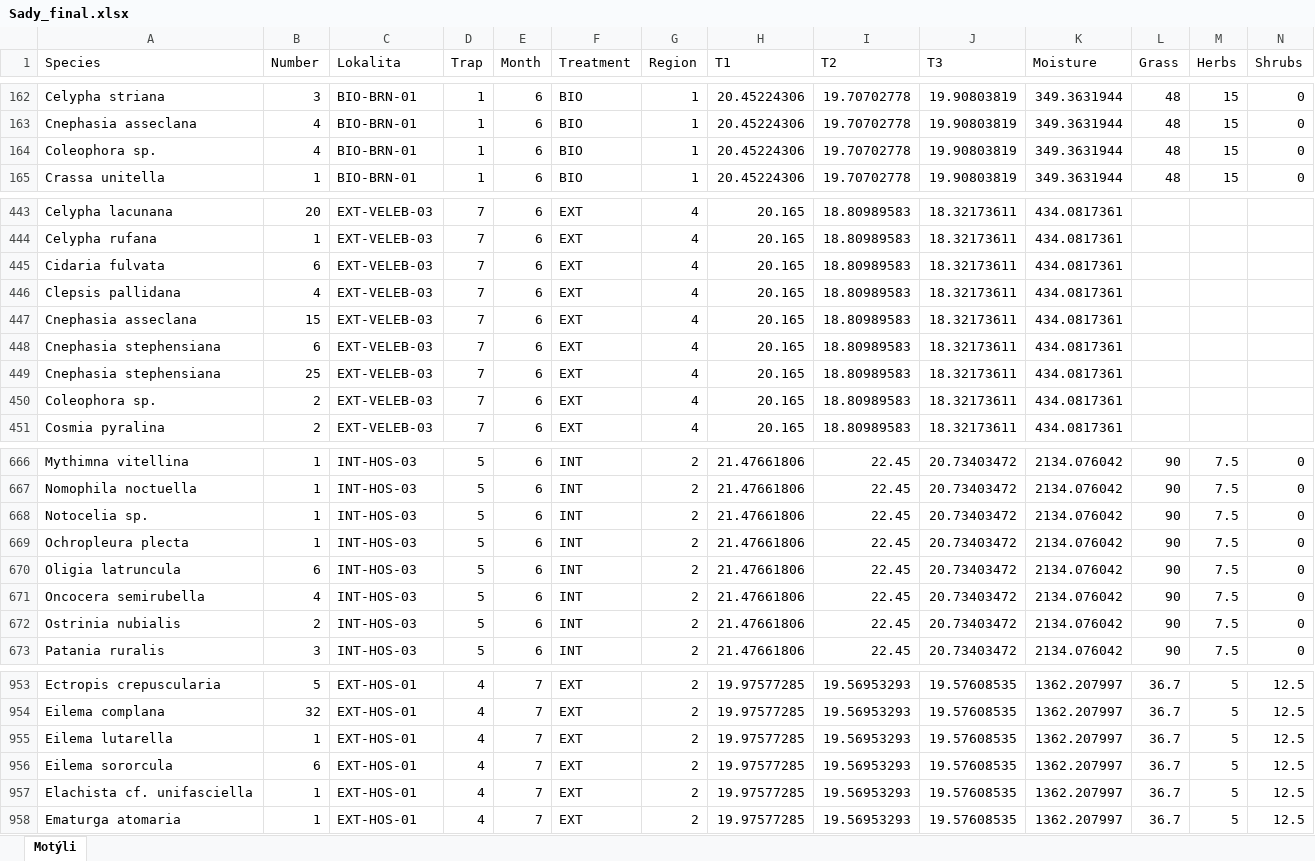
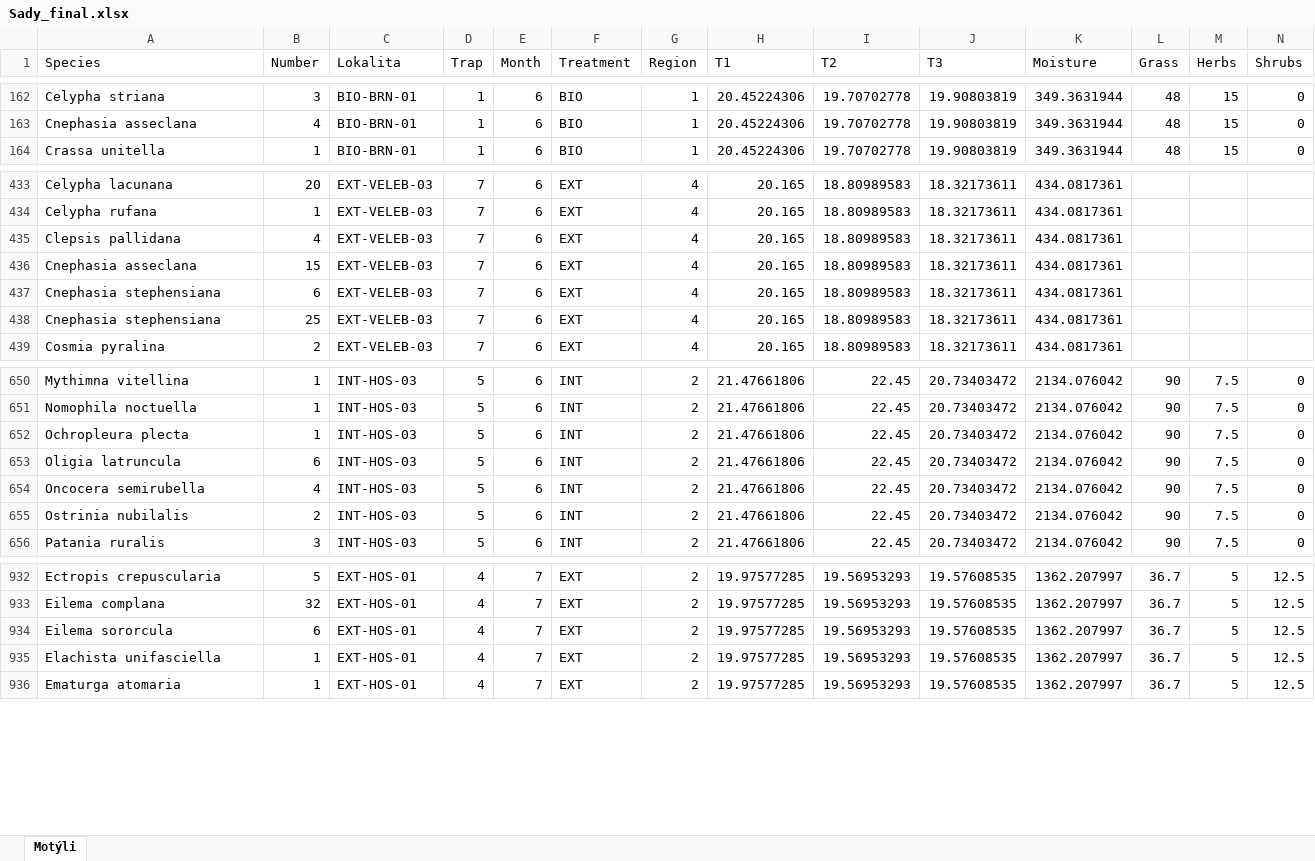
Before and after one commit to DomecStoces/Apple-orchards, an Excel workbook: Sady_final.xlsx, sheet Motýli, drawn as a sheet; only a part is shown, gaps mark what is left out; values as stored, in another font and other column widths than the file's, no borders; removed rows and columns are numbered as before the commit, all else as after; the diff covers the shown part only; the diff names each change by its address in the sheet, - before the commit and + after, or states it on an @@ line.

```diff
--- a/Sady_final.xlsx (sheet Motýli)
+++ b/Sady_final.xlsx (sheet Motýli)
-row 164: Coleophora sp. | 4 | BIO-BRN-01 | 1 | 6 | BIO | 1 | 20.45224306 | 19.70702778 | 19.90803819 | 349.3631944 | 48 | 15 | 0
-row 445: Cidaria fulvata | 6 | EXT-VELEB-03 | 7 | 6 | EXT | 4 | 20.165 | 18.80989583 | 18.32173611 | 434.0817361
-row 450: Coleophora sp. | 2 | EXT-VELEB-03 | 7 | 6 | EXT | 4 | 20.165 | 18.80989583 | 18.32173611 | 434.0817361
-row 668: Notocelia sp. | 1 | INT-HOS-03 | 5 | 6 | INT | 2 | 21.47661806 | 22.45 | 20.73403472 | 2134.076042 | 90 | 7.5 | 0
-A655 (Species): Ostrinia nubialis
+A655 (Species): Ostrinia nubilalis
-row 955: Eilema lutarella | 1 | EXT-HOS-01 | 4 | 7 | EXT | 2 | 19.97577285 | 19.56953293 | 19.57608535 | 1362.207997 | 36.7 | 5 | 12.5
-A935 (Species): Elachista cf. unifasciella
+A935 (Species): Elachista unifasciella
```
Also changed, not shown: 38 removed rows and 20 edited cells elsewhere in this sheet, 5 other files.
